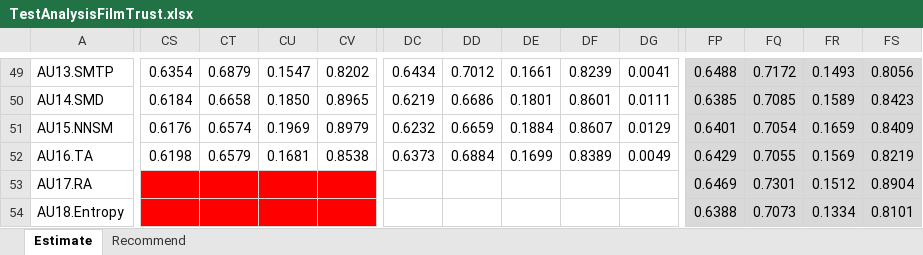
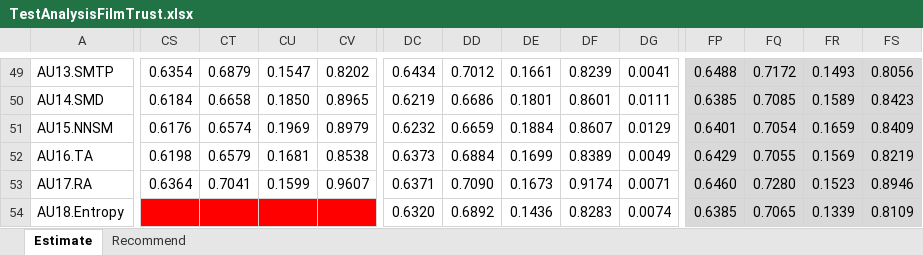
Before and after one commit to locnguyenacademic/sim, an Excel workbook: 4_testing/neighborcf/filmtrust/2022.05.19-big/TestAnalysisFilmTrust.xlsx, sheet Estimate, drawn as a sheet; only a part is shown, gaps mark what is left out; values as stored, in another font and other column widths than the file's, no borders; the diff covers the shown part only; the diff names each change by its address in the sheet, - before the commit and + after, or states it on an @@ line.

```diff
--- a/4_testing/neighborcf/filmtrust/2022.05.19-big/TestAnalysisFilmTrust.xlsx (sheet Estimate)
+++ b/4_testing/neighborcf/filmtrust/2022.05.19-big/TestAnalysisFilmTrust.xlsx (sheet Estimate)
-CS53: (empty)
+CS53: 0.6364
-CS53:CV53 fill: #FF0000
+CS53:CV53 fill: none
-CT53: (empty)
+CT53: 0.7041
-CU53: (empty)
+CU53: 0.1599
-CV53: (empty)
+CV53: 0.9607
-DC53: (empty)
+DC53: 0.6371
-DD53: (empty)
+DD53: 0.7090
-DE53: (empty)
+DE53: 0.1673
-DF53: (empty)
+DF53: 0.9174
-DG53: (empty)
+DG53: 0.0071
-FP53: 0.6469
+FP53: 0.6460
-FQ53: 0.7301
+FQ53: 0.7280
-FR53: 0.1512
+FR53: 0.1523
-FS53: 0.8904
+FS53: 0.8946
-DC54: (empty)
+DC54: 0.6320
-DD54: (empty)
+DD54: 0.6892
-DE54: (empty)
+DE54: 0.1436
-DF54: (empty)
+DF54: 0.8283
-DG54: (empty)
+DG54: 0.0074
-FP54: 0.6388
+FP54: 0.6385
-FQ54: 0.7073
+FQ54: 0.7065
-FR54: 0.1334
+FR54: 0.1339
-FS54: 0.8101
+FS54: 0.8109
```
Also changed, not shown: 598 edited cells and cell formats elsewhere in this sheet, sheet Recommend, 4_testing/neighborcf/movielens/2022.05.19-big/TestAnalysisMovielens.xlsx, 28 other files.
